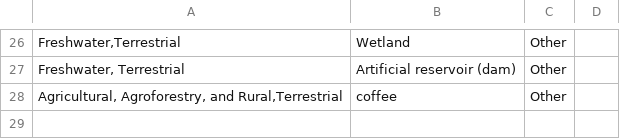
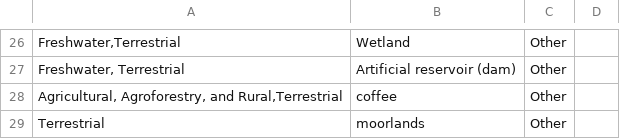
Before and after one commit to caitlintwhite/kremeny_analyses, a CSV file: round2_metareview/data/reviewer_revisions/ecosystem_classification_notereassignments.csv, drawn as a sheet; only a part is shown, gaps mark what is left out; the diff names each change by its address in the sheet, - before the commit and + after, or states it on an @@ line.

Commit message:
add one more missing case

```diff
--- a/round2_metareview/data/reviewer_revisions/ecosystem_classification_notereassignments.csv
+++ b/round2_metareview/data/reviewer_revisions/ecosystem_classification_notereassignments.csv
+row 29: Terrestrial | moorlands | Other
```
